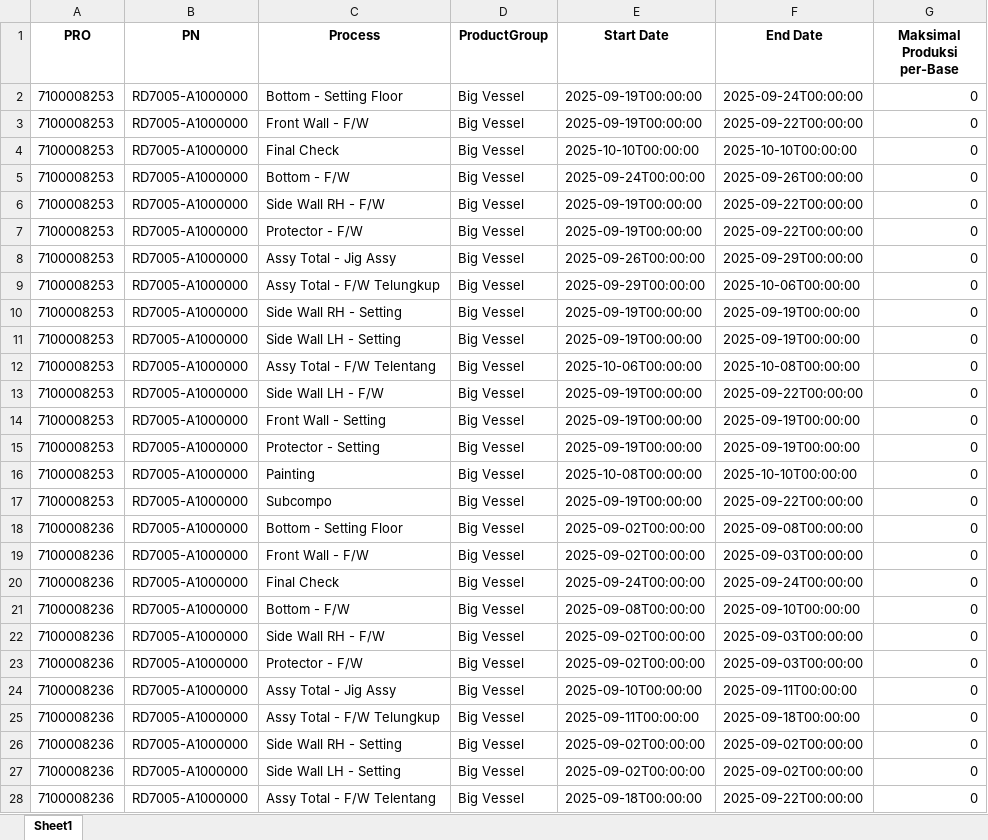
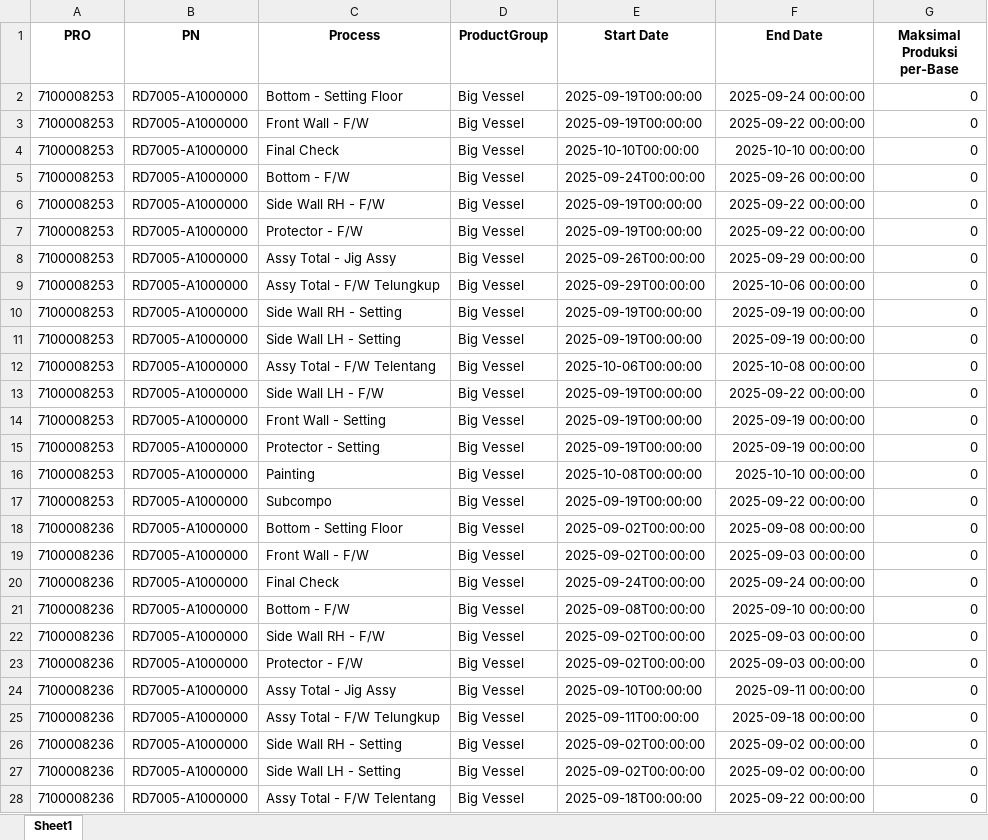
Before and after one commit to firdaar03/QFD-Streamlit, an Excel workbook: SFS.xlsx, sheet Sheet1, drawn as a sheet; only a part is shown; values as stored, in another font and other column widths than the file's, no borders; the diff covers the shown part only; the diff names each change by its address in the sheet, - before the commit and + after, or states it on an @@ line.

```diff
--- a/SFS.xlsx (sheet Sheet1)
+++ b/SFS.xlsx (sheet Sheet1)
-F2 (End Date): 2025-09-24T00:00:00
+F2 (End Date): 2025-09-24 00:00:00
-F3 (End Date): 2025-09-22T00:00:00
+F3 (End Date): 2025-09-22 00:00:00
-F4 (End Date): 2025-10-10T00:00:00
+F4 (End Date): 2025-10-10 00:00:00
-F5 (End Date): 2025-09-26T00:00:00
+F5 (End Date): 2025-09-26 00:00:00
-F6:F7 (End Date): 2025-09-22T00:00:00
+F6:F7 (End Date): 2025-09-22 00:00:00
-F8 (End Date): 2025-09-29T00:00:00
+F8 (End Date): 2025-09-29 00:00:00
-F9 (End Date): 2025-10-06T00:00:00
+F9 (End Date): 2025-10-06 00:00:00
-F10:F11 (End Date): 2025-09-19T00:00:00
+F10:F11 (End Date): 2025-09-19 00:00:00
-F12 (End Date): 2025-10-08T00:00:00
+F12 (End Date): 2025-10-08 00:00:00
-F13 (End Date): 2025-09-22T00:00:00
+F13 (End Date): 2025-09-22 00:00:00
-F14:F15 (End Date): 2025-09-19T00:00:00
+F14:F15 (End Date): 2025-09-19 00:00:00
-F16 (End Date): 2025-10-10T00:00:00
+F16 (End Date): 2025-10-10 00:00:00
-F17 (End Date): 2025-09-22T00:00:00
+F17 (End Date): 2025-09-22 00:00:00
-F18 (End Date): 2025-09-08T00:00:00
+F18 (End Date): 2025-09-08 00:00:00
-F19 (End Date): 2025-09-03T00:00:00
+F19 (End Date): 2025-09-03 00:00:00
-F20 (End Date): 2025-09-24T00:00:00
+F20 (End Date): 2025-09-24 00:00:00
-F21 (End Date): 2025-09-10T00:00:00
+F21 (End Date): 2025-09-10 00:00:00
-F22:F23 (End Date): 2025-09-03T00:00:00
+F22:F23 (End Date): 2025-09-03 00:00:00
-F24 (End Date): 2025-09-11T00:00:00
+F24 (End Date): 2025-09-11 00:00:00
-F25 (End Date): 2025-09-18T00:00:00
+F25 (End Date): 2025-09-18 00:00:00
-F26:F27 (End Date): 2025-09-02T00:00:00
+F26:F27 (End Date): 2025-09-02 00:00:00
-F28 (End Date): 2025-09-22T00:00:00
+F28 (End Date): 2025-09-22 00:00:00
```
Also changed, not shown: 1910 edited cells elsewhere in this sheet, LT_Material.xlsx, MasterProcess.xlsx, 3 other files.
